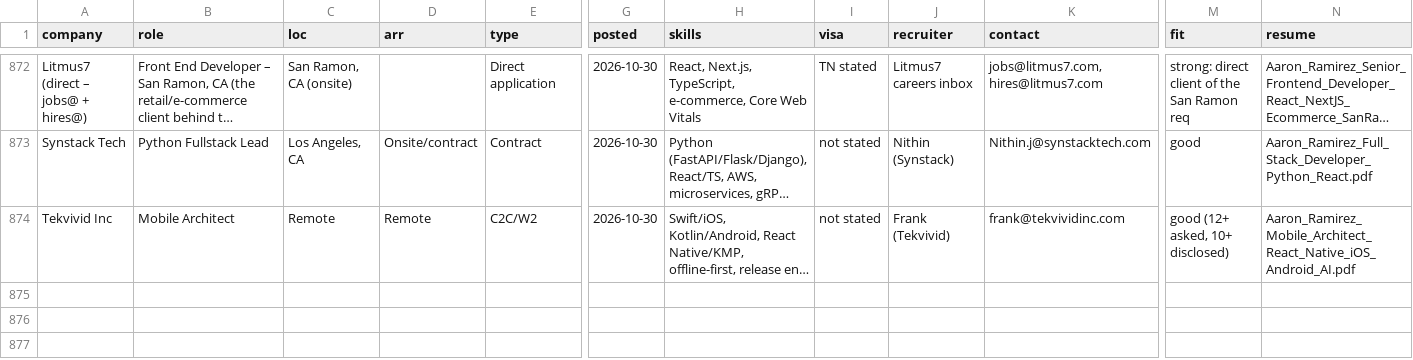
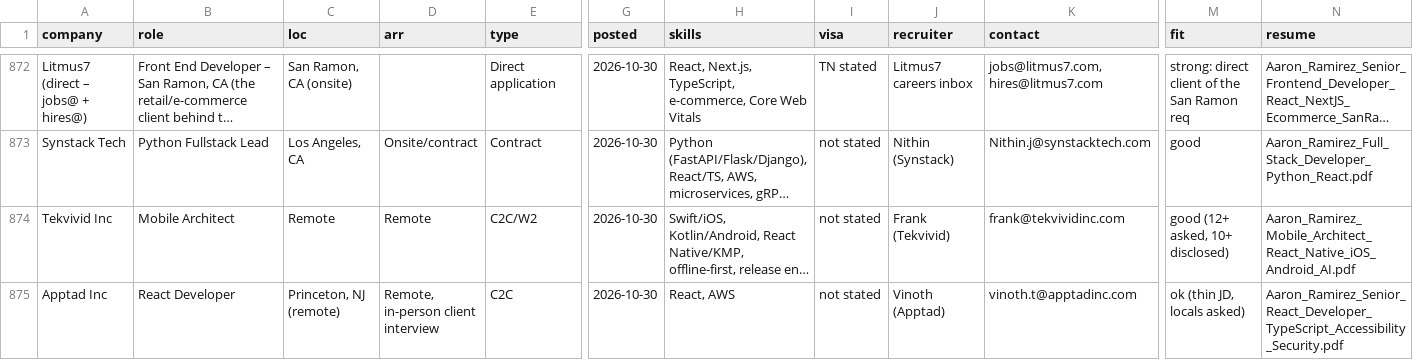
Before and after one commit to aaronrl25/outreach-pipeline-claude-day, a CSV file: data/2026-10-14/Opportunity_Tracker_2026-10-14.csv, drawn as a sheet; only a part is shown, gaps mark what is left out; long unchanged cells end in …; rows hold the shown columns only; the diff names each change by its address in the sheet, - before the commit and + after, or states it on an @@ line.

```diff
--- a/data/2026-10-14/Opportunity_Tracker_2026-10-14.csv
+++ b/data/2026-10-14/Opportunity_Tracker_2026-10-14.csv
+row 875: Apptad Inc | React Developer | Princeton, NJ (remote) | Remote, in-person client interview | C2C | 2026-10-30 | React, AWS | not stated | Vinoth (Apptad) | vinoth.t@apptadinc.com | ok (thin JD, locals asked) | Aaron_Ramirez_Senior_React_Developer_TypeScript_Accessibility_Security.pdf
```
Also changed, not shown: data/2026-10-14/Outreach_Log.csv, 4 other files.
